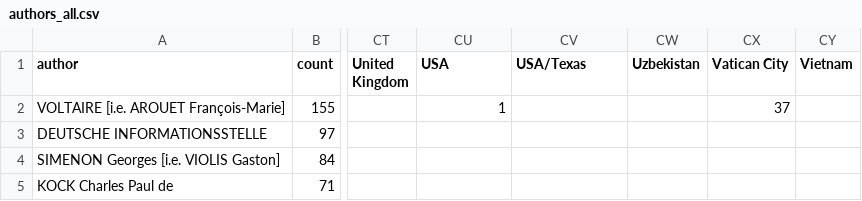
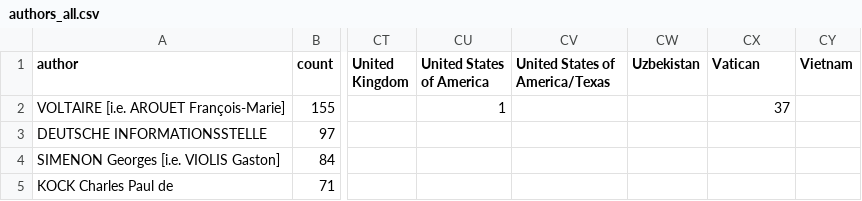
Before and after one commit to aca18awk/censorship-in-literature, a CSV file: data/authors_all.csv, drawn as a sheet; only a part is shown, gaps mark what is left out; the diff names each change by its address in the sheet, - before the commit and + after, or states it on an @@ line.

```diff
--- a/data/authors_all.csv
+++ b/data/authors_all.csv
-CU1: USA
+CU1: United States of America
-CV1: USA/Texas
+CV1: United States of America/Texas
-CX1: Vatican City
+CX1: Vatican
```
Also changed, not shown: 28 other files.
